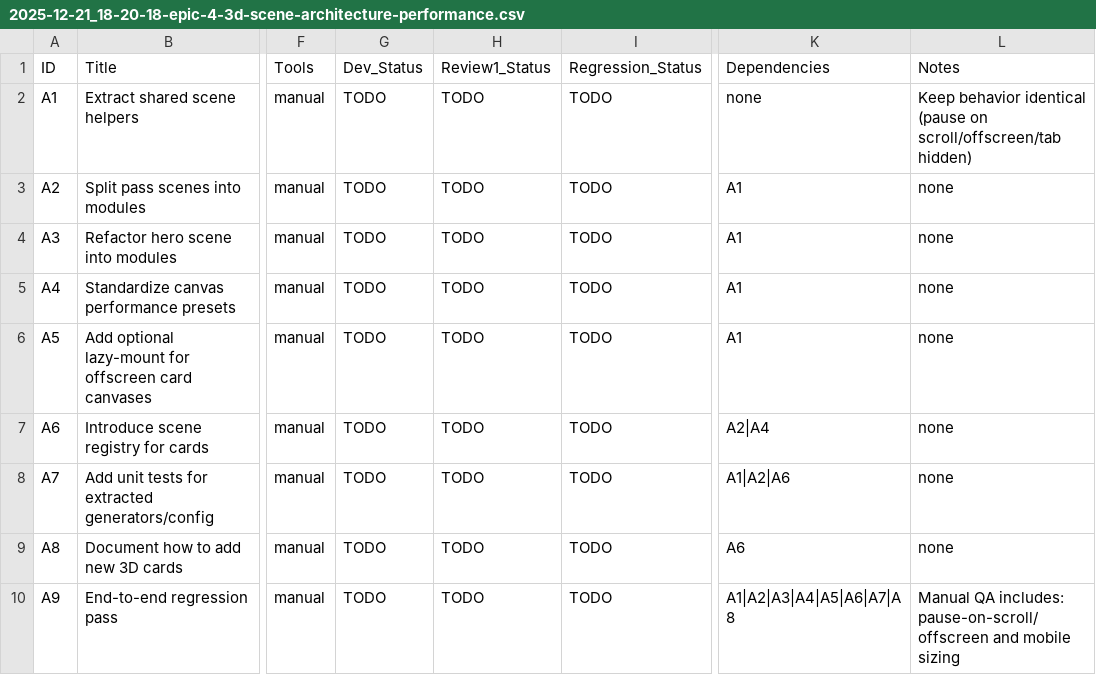
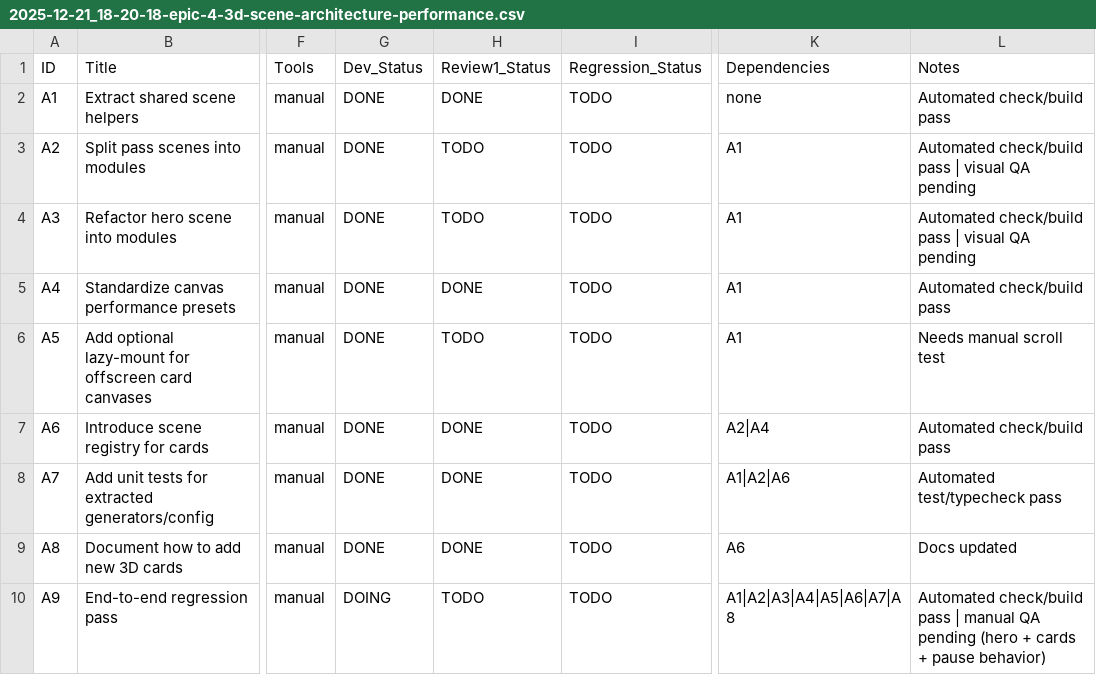
Before and after one commit to renocrypt/zklyn, a CSV file: issues/2025-12-21_18-20-18-epic-4-3d-scene-architecture-performance.csv, drawn as a sheet; only a part is shown, gaps mark what is left out; the diff names each change by its address in the sheet, - before the commit and + after, or states it on an @@ line.

Commit message:
chore(epic4): update issue statuses after checks

```diff
--- a/issues/2025-12-21_18-20-18-epic-4-3d-scene-architecture-performance.csv
+++ b/issues/2025-12-21_18-20-18-epic-4-3d-scene-architecture-performance.csv
-G2:G9 (Dev_Status): TODO
+G2:G9 (Dev_Status): DONE
-H2 (Review1_Status): TODO
+H2 (Review1_Status): DONE
-L2 (Notes): Keep behavior identical (pause on scroll/offscreen/tab hidden)
+L2 (Notes): Automated check/build pass
-L3:L4 (Notes): none
+L3:L4 (Notes): Automated check/build pass | visual QA pending
-H5 (Review1_Status): TODO
+H5 (Review1_Status): DONE
-L5 (Notes): none
+L5 (Notes): Automated check/build pass
-L6 (Notes): none
+L6 (Notes): Needs manual scroll test
-H7:H9 (Review1_Status): TODO
+H7:H9 (Review1_Status): DONE
-L7 (Notes): none
+L7 (Notes): Automated check/build pass
-L8 (Notes): none
+L8 (Notes): Automated test/typecheck pass
-L9 (Notes): none
+L9 (Notes): Docs updated
-G10 (Dev_Status): TODO
+G10 (Dev_Status): DOING
-L10 (Notes): Manual QA includes: pause-on-scroll/offscreen and mobile sizing
+L10 (Notes): Automated check/build pass | manual QA pending (hero + cards + pause behavior)
```
